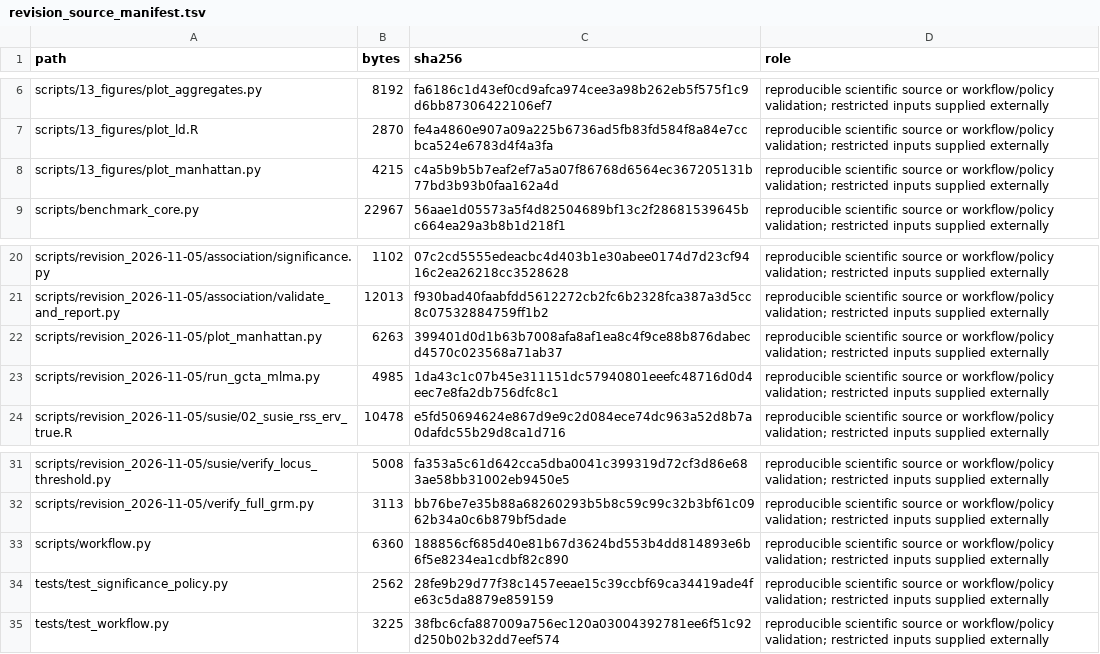
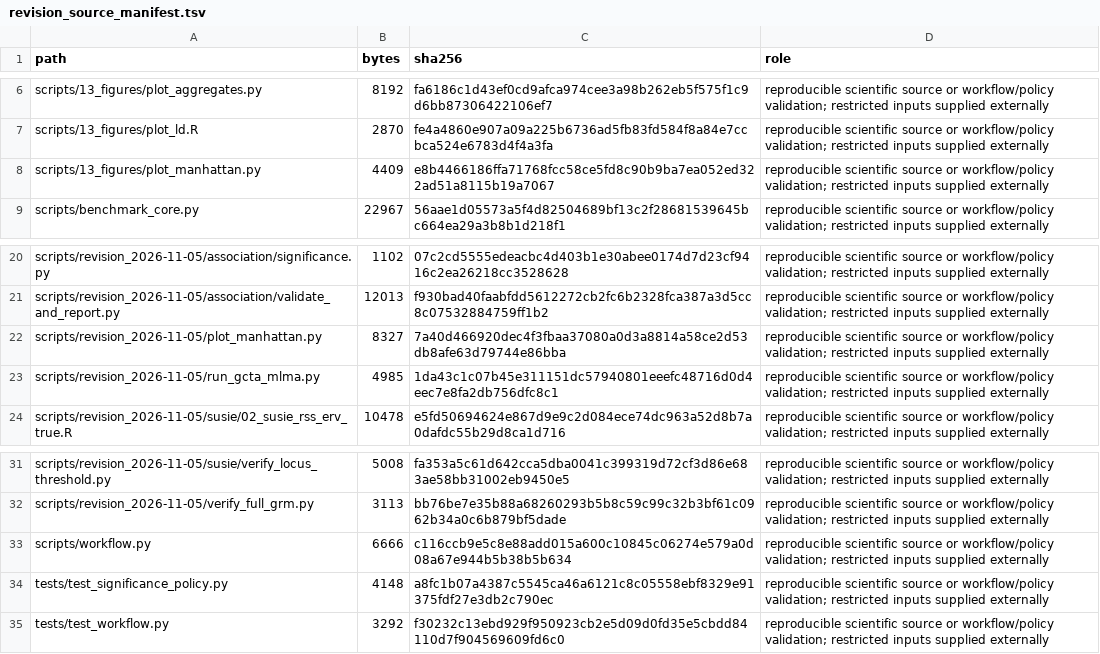
Before and after one commit to xwang445/livestock-gwas-benchmark, a TSV file: audit/revision_source_manifest.tsv, drawn as a sheet; only a part is shown, gaps mark what is left out.

```diff
--- a/audit/revision_source_manifest.tsv
+++ b/audit/revision_source_manifest.tsv
@@ -7,3 +7,3 @@ scripts/13_figures/plot_aggregates.py	8192	fa6186c1d43ef0cd9afca974cee3a98b262eb
 scripts/13_figures/plot_ld.R	2870	fe4a4860e907a09a225b6736ad5fb83fd584f8a84e7ccbca524e6783d4f4a3fa	reproducible scientific source or workflow/policy validation; restricted inputs supplied externally
-scripts/13_figures/plot_manhattan.py	4215	c4a5b9b5b7eaf2ef7a5a07f86768d6564ec367205131b77bd3b93b0faa162a4d	reproducible scientific source or workflow/policy validation; restricted inputs supplied externally
+scripts/13_figures/plot_manhattan.py	4409	e8b4466186ffa71768fcc58ce5fd8c90b9ba7ea052ed322ad51a8115b19a7067	reproducible scientific source or workflow/policy validation; restricted inputs supplied externally
 scripts/benchmark_core.py	22967	56aae1d05573a5f4d82504689bf13c2f28681539645bc664ea29a3b8b1d218f1	reproducible scientific source or workflow/policy validation; restricted inputs supplied externally
@@ -21,3 +21,3 @@ scripts/revision_2026-11-05/association/significance.py	1102	07c2cd5555edeacbc4d
 scripts/revision_2026-11-05/association/validate_and_report.py	12013	f930bad40faabfdd5612272cb2fc6b2328fca387a3d5cc8c07532884759ff1b2	reproducible scientific source or workflow/policy validation; restricted inputs supplied externally
-scripts/revision_2026-11-05/plot_manhattan.py	6263	399401d0d1b63b7008afa8af1ea8c4f9ce88b876dabecd4570c023568a71ab37	reproducible scientific source or workflow/policy validation; restricted inputs supplied externally
+scripts/revision_2026-11-05/plot_manhattan.py	8327	7a40d466920dec4f3fbaa37080a0d3a8814a58ce2d53db8afe63d79744e86bba	reproducible scientific source or workflow/policy validation; restricted inputs supplied externally
 scripts/revision_2026-11-05/run_gcta_mlma.py	4985	1da43c1c07b45e311151dc57940801eeefc48716d0d4eec7e8fa2db756dfc8c1	reproducible scientific source or workflow/policy validation; restricted inputs supplied externally
@@ -32,4 +32,4 @@ scripts/revision_2026-11-05/susie/verify_locus_threshold.py	5008	fa353a5c61d642c
 scripts/revision_2026-11-05/verify_full_grm.py	3113	bb76be7e35b88a68260293b5b8c59c99c32b3bf61c0962b34a0c6b879bf5dade	reproducible scientific source or workflow/policy validation; restricted inputs supplied externally
-scripts/workflow.py	6360	188856cf685d40e81b67d3624bd553b4dd814893e6b6f5e8234ea1cdbf82c890	reproducible scientific source or workflow/policy validation; restricted inputs supplied externally
-tests/test_significance_policy.py	2562	28fe9b29d77f38c1457eeae15c39ccbf69ca34419ade4fe63c5da8879e859159	reproducible scientific source or workflow/policy validation; restricted inputs supplied externally
-tests/test_workflow.py	3225	38fbc6cfa887009a756ec120a03004392781ee6f51c92d250b02b32dd7eef574	reproducible scientific source or workflow/policy validation; restricted inputs supplied externally
+scripts/workflow.py	6666	c116ccb9e5c8e88add015a600c10845c06274e579a0d08a67e944b5b38b5b634	reproducible scientific source or workflow/policy validation; restricted inputs supplied externally
+tests/test_significance_policy.py	4148	a8fc1b07a4387c5545ca46a6121c8c05558ebf8329e91375fdf27e3db2c790ec	reproducible scientific source or workflow/policy validation; restricted inputs supplied externally
+tests/test_workflow.py	3292	f30232c13ebd929f950923cb2e5d09d0fd35e5cbdd84110d7f904569609fd6c0	reproducible scientific source or workflow/policy validation; restricted inputs supplied externally
```
Also changed, not shown: audit/artifact_manifest.tsv, 10 other files.
